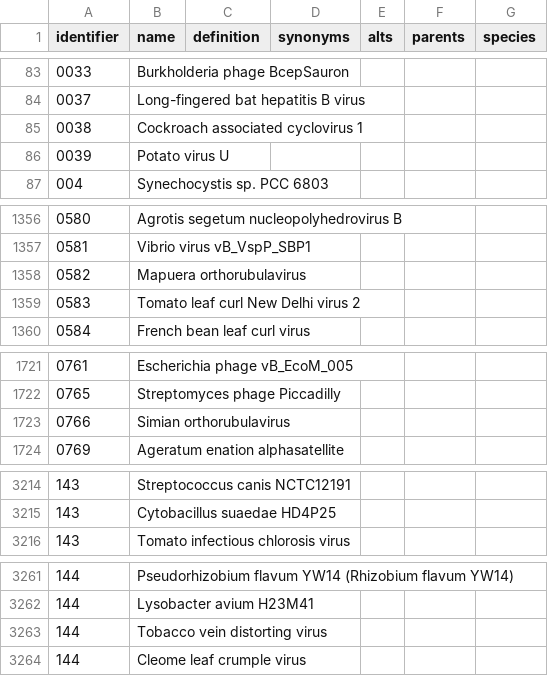
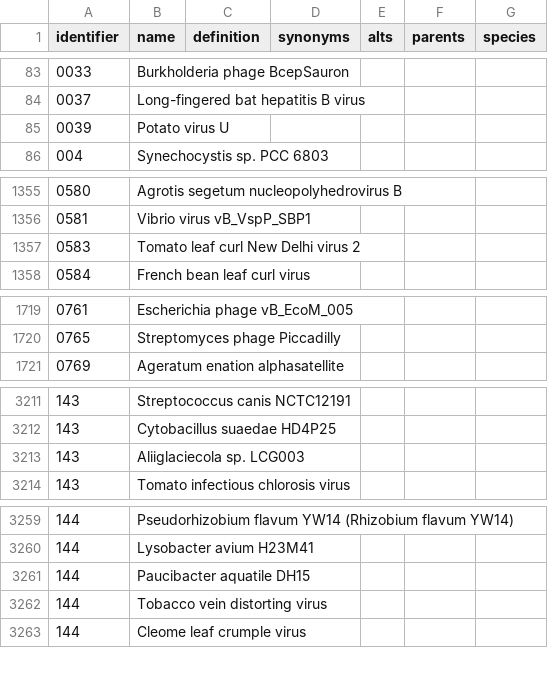
Before and after one commit to biopragmatics/obo-db-ingest, a TSV file: export/kegg.genome/107.0/kegg.genome.tsv, drawn as a sheet; only a part is shown, gaps mark what is left out; removed rows and columns are numbered as before the commit, all else as after; the diff covers the shown part only; the diff names each change by its address in the sheet, - before the commit and + after, or states it on an @@ line.

```diff
--- a/export/kegg.genome/107.0/kegg.genome.tsv
+++ b/export/kegg.genome/107.0/kegg.genome.tsv
-row 85: 0038 | Cockroach associated cyclovirus 1
-row 1358: 0582 | Mapuera orthorubulavirus
-row 1723: 0766 | Simian orthorubulavirus
+row 3213: 143 | Aliiglaciecola sp. LCG003
+row 3261: 144 | Paucibacter aquatile DH15
```
Also changed, not shown: 24 added rows, 2 removed rows and 3 edited cells elsewhere in this file, export/kegg.genome/kegg.genome.tsv, export/pombase/2023-07-01/pombase.tsv, 38 other files.
